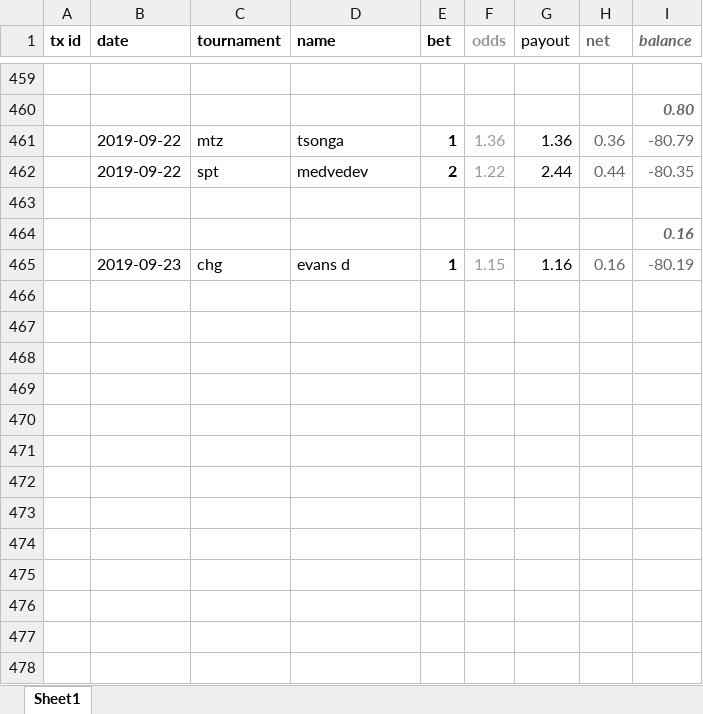
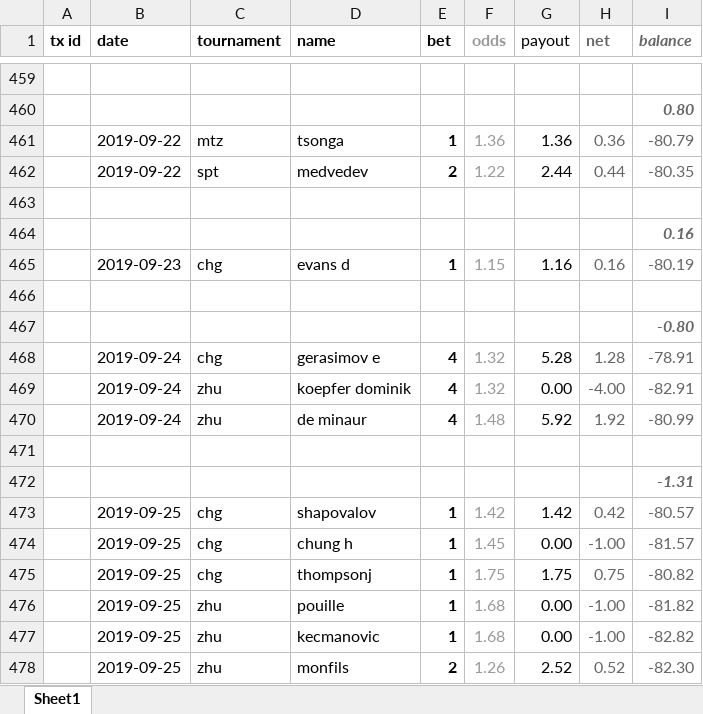
Before and after one commit to Tjorriemorrie/ufc, an Excel workbook: atp_mens/tabresults.xlsx, sheet Sheet1, drawn as a sheet; only a part is shown, gaps mark what is left out; values as stored, in another font and other column widths than the file's, no borders; the diff names each change by its address in the sheet, - before the commit and + after, or states it on an @@ line.

```diff
--- a/atp_mens/tabresults.xlsx (sheet Sheet1)
+++ b/atp_mens/tabresults.xlsx (sheet Sheet1)
+row 466: (empty)
+row 467:  |  |  |  |  |  |  |  | -0.80
+row 468:  | 2019-09-24 | chg | gerasimov e | 4 | 1.32 | 5.28 | 1.28 | -78.91
+row 469:  | 2019-09-24 | zhu | koepfer dominik | 4 | 1.32 | 0.00 | -4.00 | -82.91
+row 470:  | 2019-09-24 | zhu | de minaur | 4 | 1.48 | 5.92 | 1.92 | -80.99
+row 471: (empty)
+row 472:  |  |  |  |  |  |  |  | -1.31
+row 473:  | 2019-09-25 | chg | shapovalov | 1 | 1.42 | 1.42 | 0.42 | -80.57
+row 474:  | 2019-09-25 | chg | chung h | 1 | 1.45 | 0.00 | -1.00 | -81.57
+row 475:  | 2019-09-25 | chg | thompsonj | 1 | 1.75 | 1.75 | 0.75 | -80.82
+row 476:  | 2019-09-25 | zhu | pouille | 1 | 1.68 | 0.00 | -1.00 | -81.82
+row 477:  | 2019-09-25 | zhu | kecmanovic | 1 | 1.68 | 0.00 | -1.00 | -82.82
+row 478:  | 2019-09-25 | zhu | monfils | 2 | 1.26 | 2.52 | 0.52 | -82.30
```
Also changed, not shown: 4 other files.
